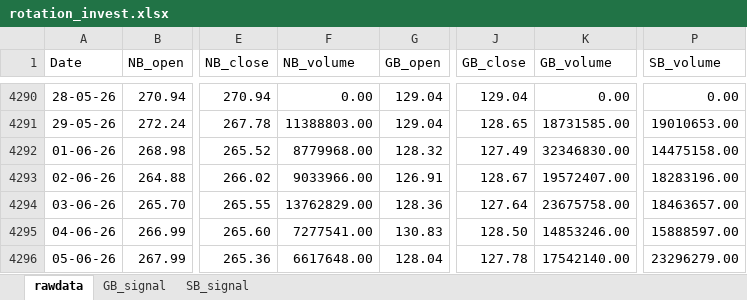
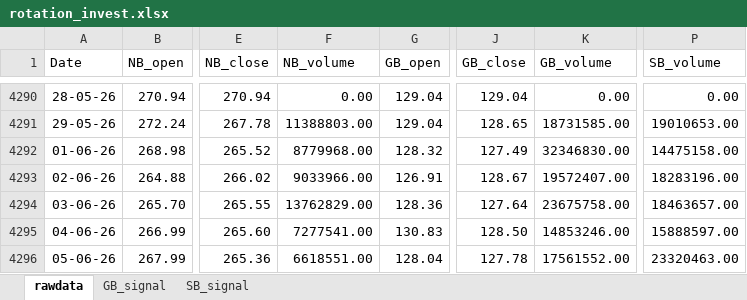
Before and after one commit to thakkars/rotational_invest, an Excel workbook: output/rotation_invest.xlsx, sheet rawdata, drawn as a sheet; only a part is shown, gaps mark what is left out; values as stored, in another font and other column widths than the file's, no borders; the diff names each change by its address in the sheet, - before the commit and + after, or states it on an @@ line.

```diff
--- a/output/rotation_invest.xlsx (sheet rawdata)
+++ b/output/rotation_invest.xlsx (sheet rawdata)
-F4296 (NB_volume): 6617648.00
+F4296 (NB_volume): 6618551.00
-K4296 (GB_volume): 17542140.00
+K4296 (GB_volume): 17561552.00
-P4296 (SB_volume): 23296279.00
+P4296 (SB_volume): 23320463.00
```
Also changed, not shown: 1 other file.
